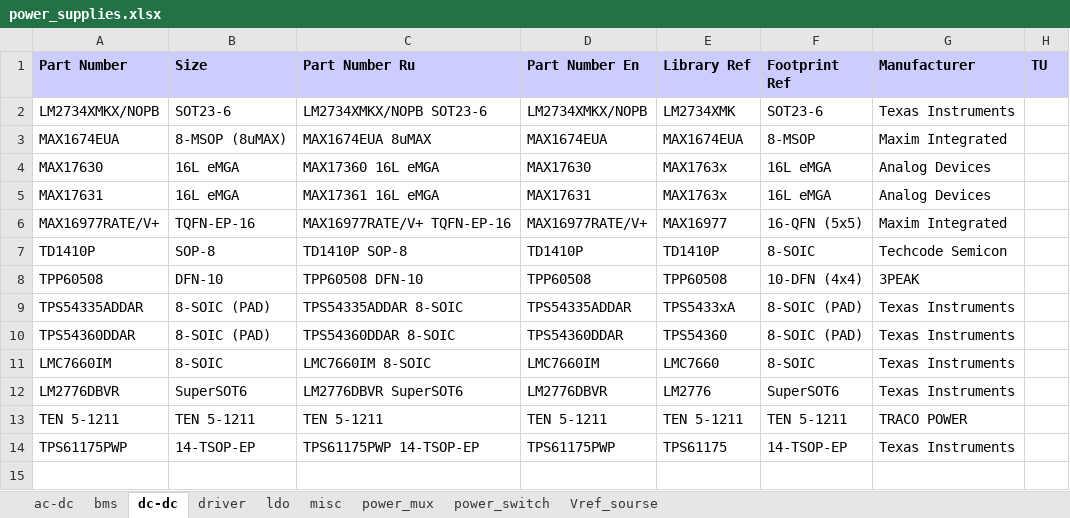
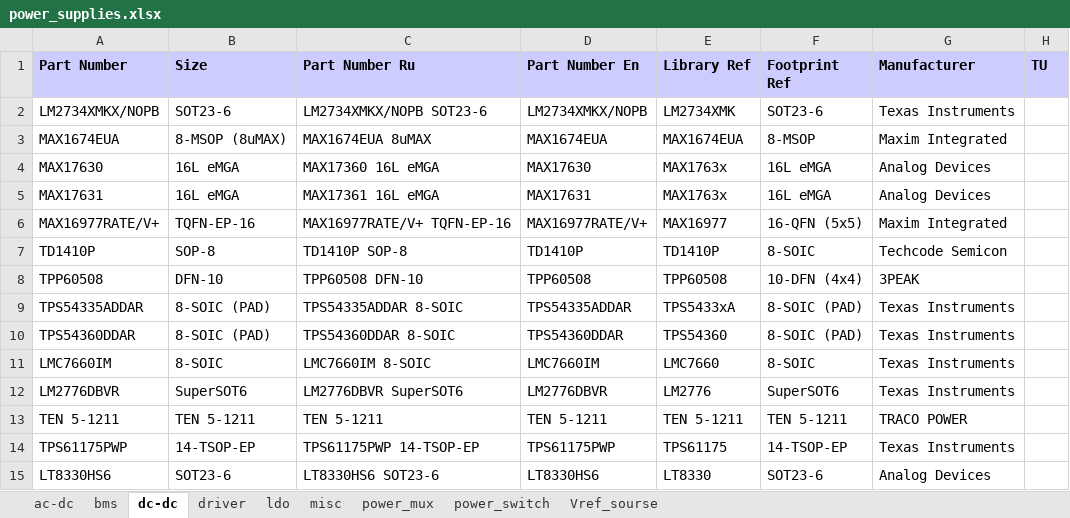
Before and after one commit to garou-g/elem_altium_db2, an Excel workbook: library/power_supplies.xlsx, sheet dc-dc, drawn as a sheet; values as stored, in another font and other column widths than the file's, no borders; the diff names each change by its address in the sheet, - before the commit and + after, or states it on an @@ line.

```diff
--- a/library/power_supplies.xlsx (sheet dc-dc)
+++ b/library/power_supplies.xlsx (sheet dc-dc)
+row 15: LT8330HS6 | SOT23-6 | LT8330HS6 SOT23-6 | LT8330HS6 | LT8330 | SOT23-6 | Analog Devices
```
Also changed, not shown: sheet ldo, library/discrete.xlsx, library/transistors.xlsx.
